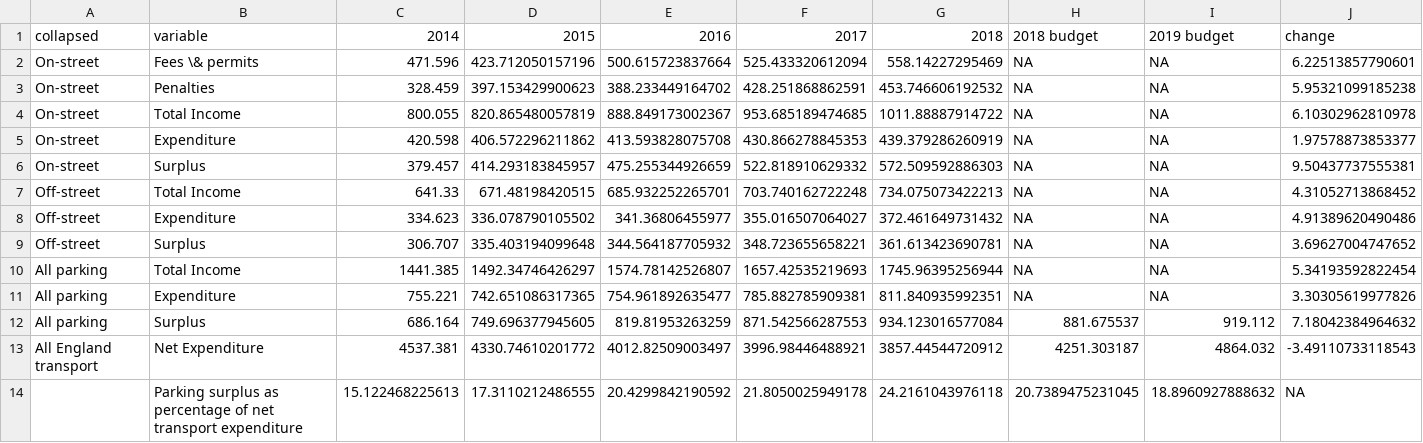
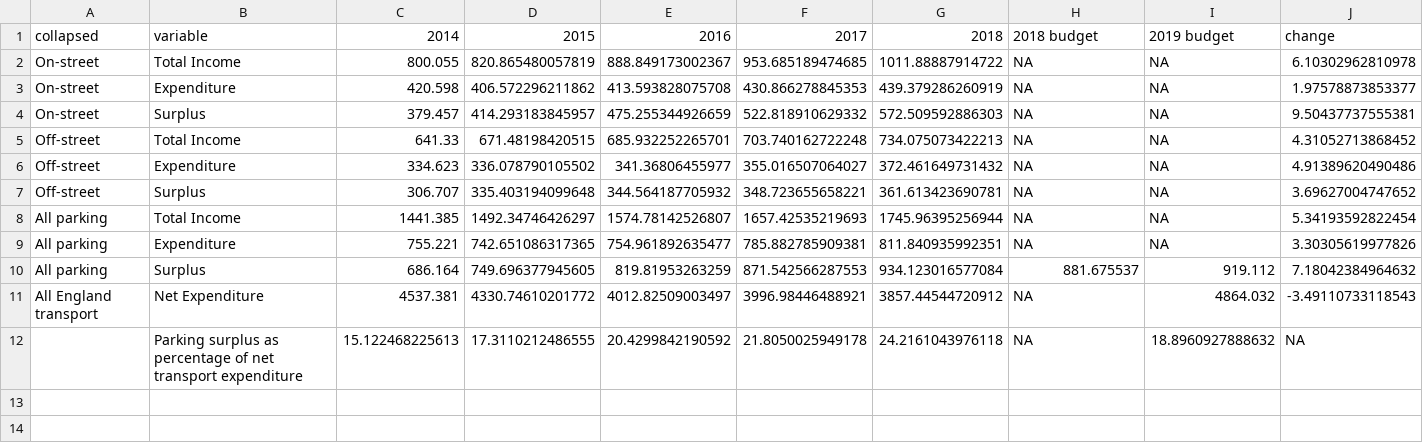
Before and after one commit to majazaloznik/2019-rac-parking, a CSV file: outputs/csv-tables/england-2018-19/england-2018-19-table-01.csv, drawn as a sheet.

Commit message:
england fixed
update of data, merge fixed
Phil's comments included

```diff
--- a/outputs/csv-tables/england-2018-19/england-2018-19-table-01.csv
+++ b/outputs/csv-tables/england-2018-19/england-2018-19-table-01.csv
@@ -1,4 +1,2 @@
 "collapsed","variable","2014","2015","2016","2017","2018","2018 budget","2019 budget","change"
-"On-street","Fees \& permits",471.596,423.712050157196,500.615723837664,525.433320612094,558.14227295469,NA,NA,6.22513857790601
-"On-street","Penalties",328.459,397.153429900623,388.233449164702,428.251868862591,453.746606192532,NA,NA,5.95321099185238
 "On-street","Total Income",800.055,820.865480057819,888.849173002367,953.685189474685,1011.88887914722,NA,NA,6.10302962810978
@@ -12,3 +10,3 @@
 "All parking","Surplus",686.164,749.696377945605,819.81953263259,871.542566287553,934.123016577084,881.675537,919.112,7.18042384964632
-"All England transport","Net Expenditure",4537.381,4330.74610201772,4012.82509003497,3996.98446488921,3857.44544720912,4251.303187,4864.032,-3.49110733118543
-"","Parking surplus as percentage of net transport expenditure",15.122468225613,17.3110212486555,20.4299842190592,21.8050025949178,24.2161043976118,20.7389475231045,18.8960927888632,NA
+"All England transport","Net Expenditure",4537.381,4330.74610201772,4012.82509003497,3996.98446488921,3857.44544720912,NA,4864.032,-3.49110733118543
+"","Parking surplus as percentage of net transport expenditure",15.122468225613,17.3110212486555,20.4299842190592,21.8050025949178,24.2161043976118,NA,18.8960927888632,NA
```
Also changed, not shown: outputs/csv-tables/england-2018-19/england-2018-19-table-13.csv, outputs/csv-tables/master.csv, 10 other files.
